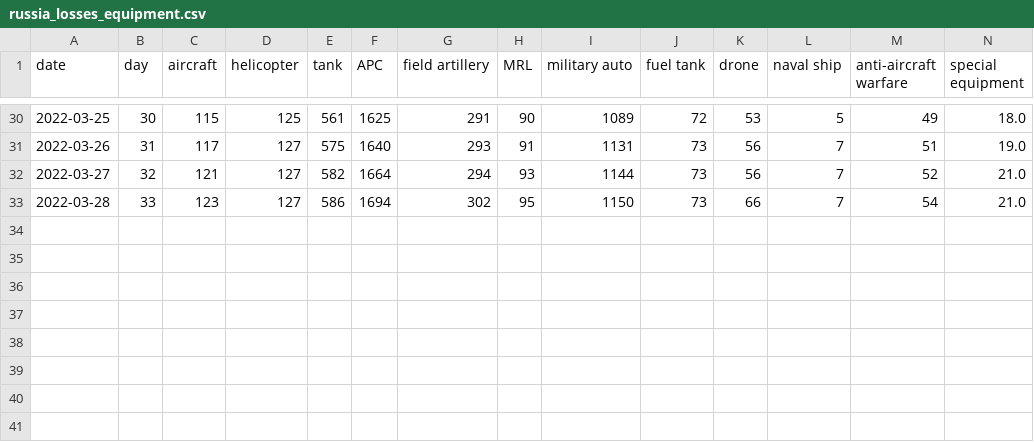
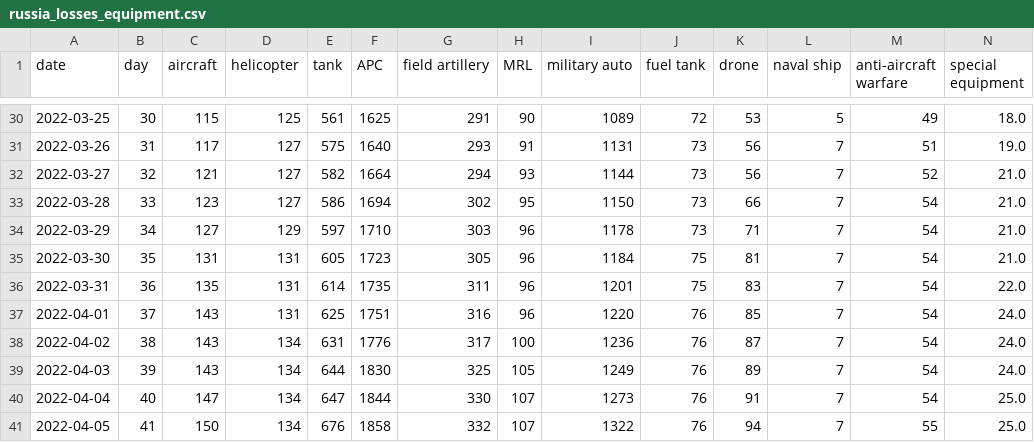
Before and after one commit to Suvodeep-Das/Russia-Ukraine-War, a CSV file: russia_losses_equipment.csv, drawn as a sheet; only a part is shown, gaps mark what is left out; rows hold the shown columns only; the diff names each change by its address in the sheet, - before the commit and + after, or states it on an @@ line.

Commit message:
Add files via upload

```diff
--- a/russia_losses_equipment.csv
+++ b/russia_losses_equipment.csv
+row 34: 2022-03-29 | 34 | 127 | 129 | 597 | 1710 | 303 | 96 | 1178 | 73 | 71 | 7 | 54 | 21.0
+row 35: 2022-03-30 | 35 | 131 | 131 | 605 | 1723 | 305 | 96 | 1184 | 75 | 81 | 7 | 54 | 21.0
+row 36: 2022-03-31 | 36 | 135 | 131 | 614 | 1735 | 311 | 96 | 1201 | 75 | 83 | 7 | 54 | 22.0
+row 37: 2022-04-01 | 37 | 143 | 131 | 625 | 1751 | 316 | 96 | 1220 | 76 | 85 | 7 | 54 | 24.0
+row 38: 2022-04-02 | 38 | 143 | 134 | 631 | 1776 | 317 | 100 | 1236 | 76 | 87 | 7 | 54 | 24.0
+row 39: 2022-04-03 | 39 | 143 | 134 | 644 | 1830 | 325 | 105 | 1249 | 76 | 89 | 7 | 54 | 24.0
+row 40: 2022-04-04 | 40 | 147 | 134 | 647 | 1844 | 330 | 107 | 1273 | 76 | 91 | 7 | 54 | 25.0
+row 41: 2022-04-05 | 41 | 150 | 134 | 676 | 1858 | 332 | 107 | 1322 | 76 | 94 | 7 | 55 | 25.0
```
